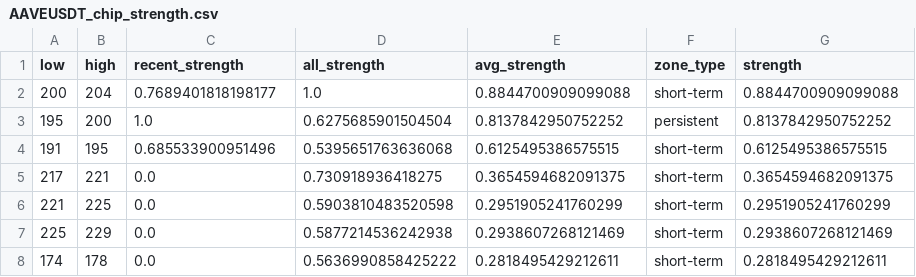
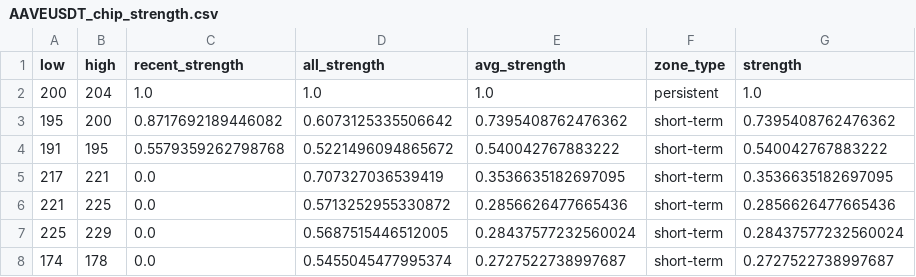
Before and after one commit to CMUJIN/crypto_csi_toolkit, a CSV file: docs/AAVEUSDT_chip_strength.csv, drawn as a sheet.

```diff
--- a/docs/AAVEUSDT_chip_strength.csv
+++ b/docs/AAVEUSDT_chip_strength.csv
@@ -1,8 +1,8 @@
 low,high,recent_strength,all_strength,avg_strength,zone_type,strength
-200,204,0.7689401818198177,1.0,0.8844700909099088,short-term,0.8844700909099088
-195,200,1.0,0.6275685901504504,0.8137842950752252,persistent,0.8137842950752252
-191,195,0.685533900951496,0.5395651763636068,0.6125495386575515,short-term,0.6125495386575515
-217,221,0.0,0.730918936418275,0.3654594682091375,short-term,0.3654594682091375
-221,225,0.0,0.5903810483520598,0.2951905241760299,short-term,0.2951905241760299
-225,229,0.0,0.5877214536242938,0.2938607268121469,short-term,0.2938607268121469
-174,178,0.0,0.5636990858425222,0.2818495429212611,short-term,0.2818495429212611
+200,204,1.0,1.0,1.0,persistent,1.0
+195,200,0.8717692189446082,0.6073125335506642,0.7395408762476362,short-term,0.7395408762476362
+191,195,0.5579359262798768,0.5221496094865672,0.540042767883222,short-term,0.540042767883222
+217,221,0.0,0.707327036539419,0.3536635182697095,short-term,0.3536635182697095
+221,225,0.0,0.5713252955330872,0.2856626477665436,short-term,0.2856626477665436
+225,229,0.0,0.5687515446512005,0.28437577232560024,short-term,0.28437577232560024
+174,178,0.0,0.5455045477995374,0.2727522738997687,short-term,0.2727522738997687
```
Also changed, not shown: docs/BTCUSDT_chip_strength.csv, docs/ETHUSDT_chip_strength.csv, 15 other files.
